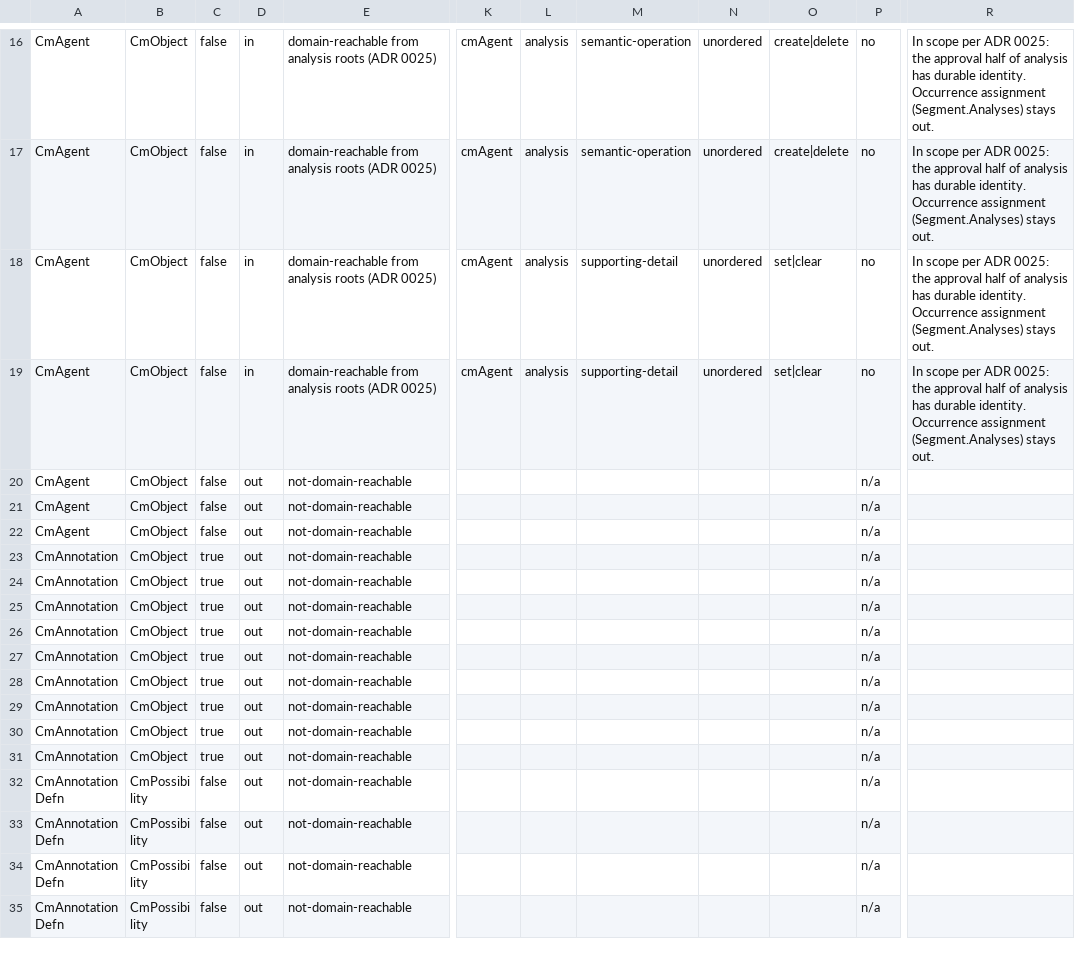
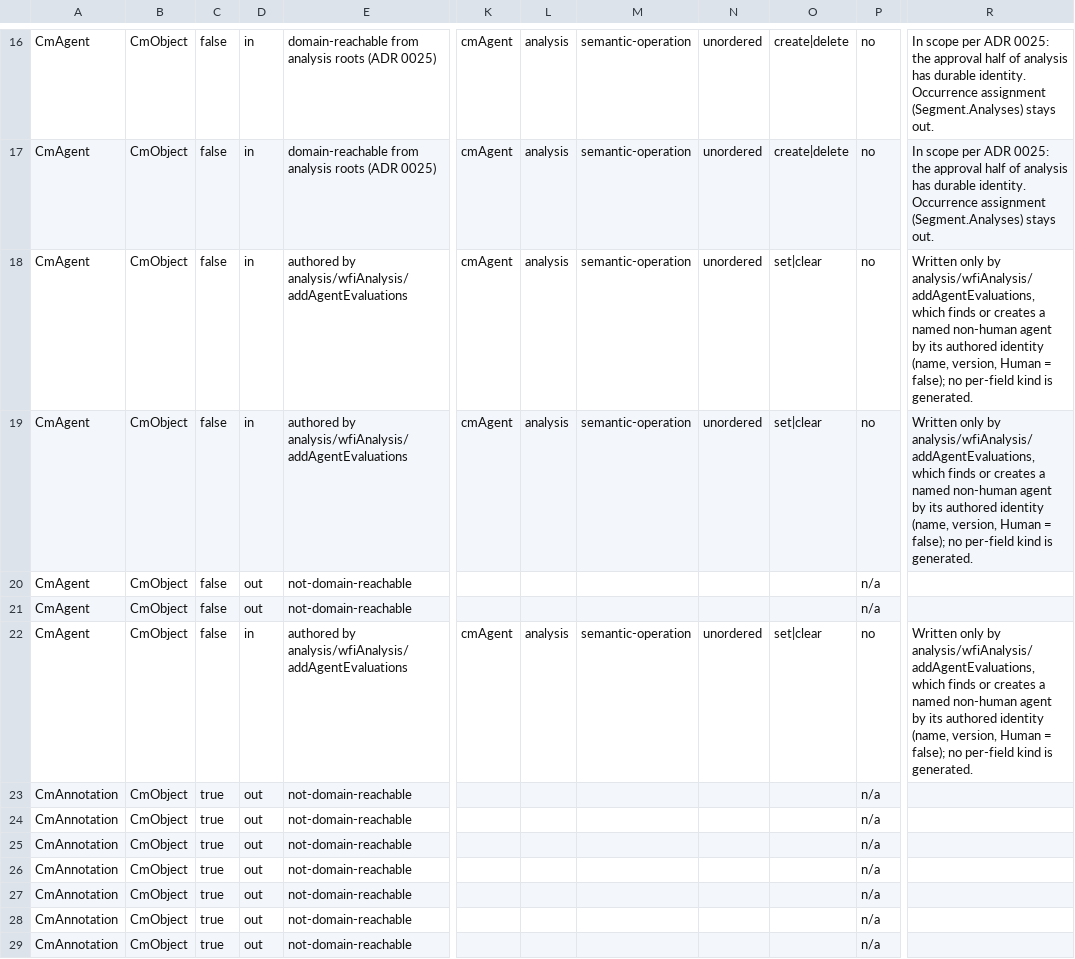
Before and after one commit to sillsdev/motif, a TSV file: manifest/liblcm-inventory.tsv, drawn as a sheet; only a part is shown, gaps mark what is left out; the shorter side is filled out with more unchanged rows; the diff names each change by its address in the sheet, - before the commit and + after, or states it on an @@ line.

```diff
--- a/manifest/liblcm-inventory.tsv
+++ b/manifest/liblcm-inventory.tsv
-E18:E19: domain-reachable from analysis roots (ADR 0025)
+E18:E19: authored by analysis/wfiAnalysis/addAgentEvaluations
-M18:M19: supporting-detail
+M18:M19: semantic-operation
-R18:R19: In scope per ADR 0025: the approval half of analysis has durable identity. Occurrence assignment (Segment.Analyses) stays out.
+R18:R19: Written only by analysis/wfiAnalysis/addAgentEvaluations, which finds or creates a named non-human agent by its authored identity (name, version, Human = false); no per-field kind is generated.
-D22: out
+D22: in
-E22: not-domain-reachable
+E22: authored by analysis/wfiAnalysis/addAgentEvaluations
-K22: (empty)
+K22: cmAgent
-L22: (empty)
+L22: analysis
-M22: (empty)
+M22: semantic-operation
-N22: (empty)
+N22: unordered
-O22: (empty)
+O22: set|clear
-P22: n/a
+P22: no
-R22: (empty)
+R22: Written only by analysis/wfiAnalysis/addAgentEvaluations, which finds or creates a named non-human agent by its authored identity (name, version, Human = false); no per-field kind is generated.
```
Also changed, not shown: 58 other files.
